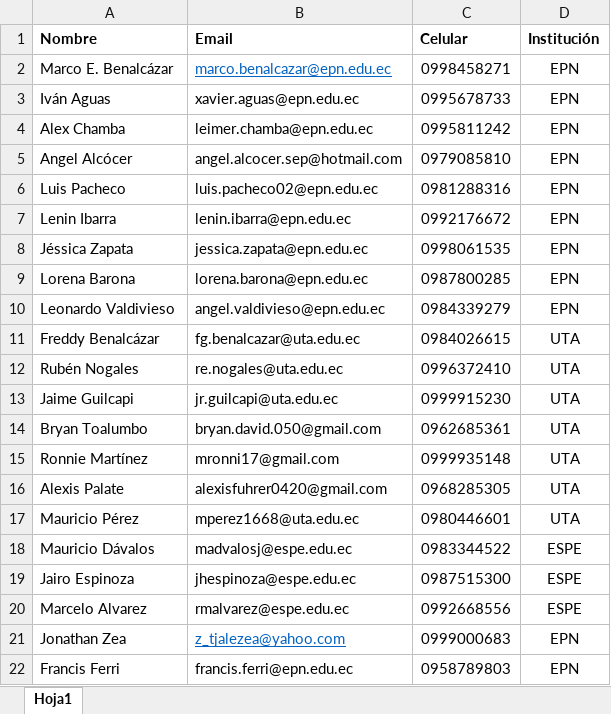
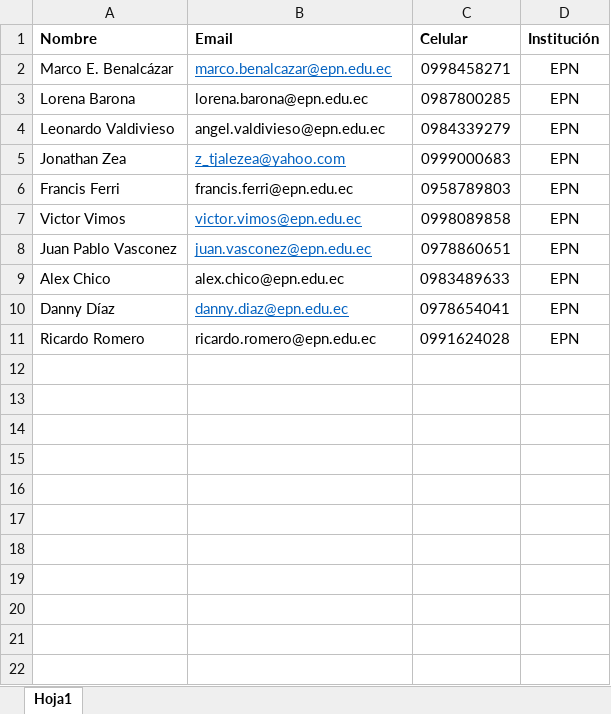
Before and after one commit to laboratorioAI/dataAcquisition, an Excel workbook: configs/Investigadores y Ayudantes.xlsx, sheet Hoja1, drawn as a sheet; values as stored, in another font and other column widths than the file's, no borders; removed rows and columns are numbered as before the commit, all else as after; the diff names each change by its address in the sheet, - before the commit and + after, or states it on an @@ line.

Commit message:
Update of the recollector list.

```diff
--- a/configs/Investigadores y Ayudantes.xlsx (sheet Hoja1)
+++ b/configs/Investigadores y Ayudantes.xlsx (sheet Hoja1)
-row 3: Iván Aguas | xavier.aguas@epn.edu.ec | 0995678733 | EPN
-row 4: Alex Chamba | leimer.chamba@epn.edu.ec | 0995811242 | EPN
-row 5: Angel Alcócer | angel.alcocer.sep@hotmail.com | 0979085810 | EPN
-row 6: Luis Pacheco | luis.pacheco02@epn.edu.ec | 0981288316 | EPN
-row 7: Lenin Ibarra | lenin.ibarra@epn.edu.ec | 0992176672 | EPN
-row 8: Jéssica Zapata | jessica.zapata@epn.edu.ec | 0998061535 | EPN
-row 11: Freddy Benalcázar | fg.benalcazar@uta.edu.ec | 0984026615 | UTA
-row 12: Rubén Nogales | re.nogales@uta.edu.ec | 0996372410 | UTA
-row 13: Jaime Guilcapi | jr.guilcapi@uta.edu.ec | 0999915230 | UTA
-row 14: Bryan Toalumbo | bryan.david.050@gmail.com | 0962685361 | UTA
-row 15: Ronnie Martínez | mronni17@gmail.com | 0999935148 | UTA
-row 16: Alexis Palate | alexisfuhrer0420@gmail.com | 0968285305 | UTA
-row 17: Mauricio Pérez | mperez1668@uta.edu.ec | 0980446601 | UTA
-row 18: Mauricio Dávalos | madvalosj@espe.edu.ec | 0983344522 | ESPE
-row 19: Jairo Espinoza | jhespinoza@espe.edu.ec | 0987515300 | ESPE
-row 20: Marcelo Alvarez | rmalvarez@espe.edu.ec | 0992668556 | ESPE
+row 7: Victor Vimos | victor.vimos@epn.edu.ec | 0998089858 | EPN
+row 8: Juan Pablo Vasconez | juan.vasconez@epn.edu.ec | 0978860651 | EPN
+row 9: Alex Chico | alex.chico@epn.edu.ec | 0983489633 | EPN
+row 10: Danny Díaz | danny.diaz@epn.edu.ec | 0978654041 | EPN
+row 11: Ricardo Romero | ricardo.romero@epn.edu.ec | 0991624028 | EPN
```
